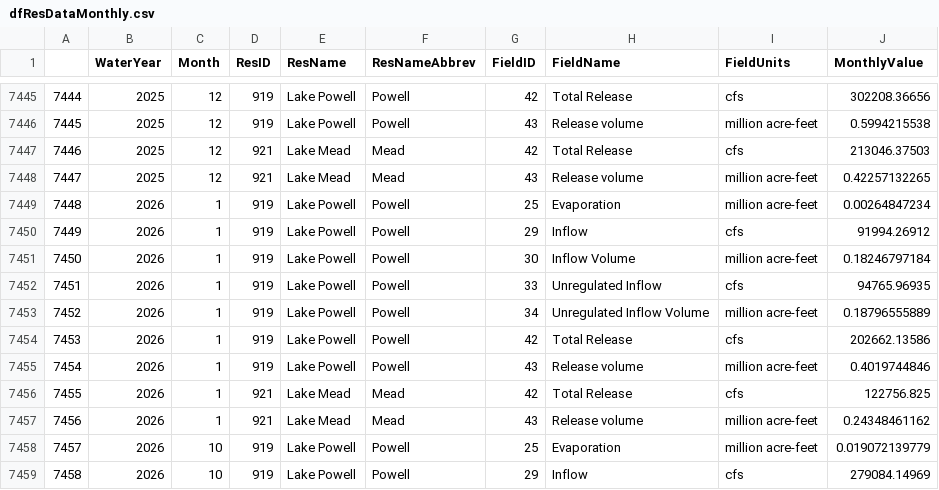
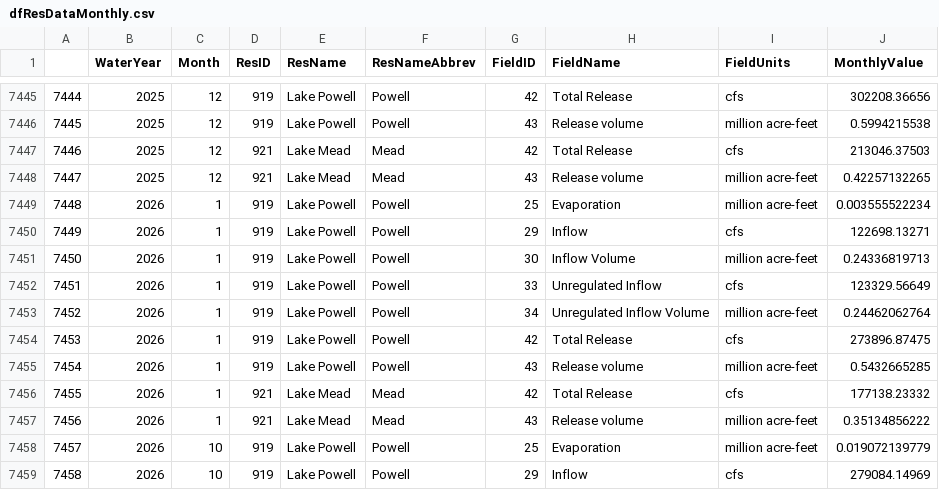
Before and after one commit to dzeke/ColoradoRiverCollaborate, a CSV file: AutoReadUSBRData/dfResDataMonthly.csv, drawn as a sheet; only a part is shown, gaps mark what is left out.

Commit message:
Fix paths to save csvs in LoadUSBR hydrodata and print out yesterdays elevations in Powell10year

```diff
--- a/AutoReadUSBRData/dfResDataMonthly.csv
+++ b/AutoReadUSBRData/dfResDataMonthly.csv
@@ -7448,11 +7448,11 @@
 "7447",2025,12,921,"Lake Mead","Mead",43,"Release volume","million acre-feet",0.42257132265
-"7448",2026,1,919,"Lake Powell","Powell",25,"Evaporation","million acre-feet",0.00264847234
-"7449",2026,1,919,"Lake Powell","Powell",29,"Inflow","cfs",91994.26912
-"7450",2026,1,919,"Lake Powell","Powell",30,"Inflow Volume","million acre-feet",0.18246797184
-"7451",2026,1,919,"Lake Powell","Powell",33,"Unregulated Inflow","cfs",94765.96935
-"7452",2026,1,919,"Lake Powell","Powell",34,"Unregulated Inflow Volume","million acre-feet",0.18796555889
-"7453",2026,1,919,"Lake Powell","Powell",42,"Total Release","cfs",202662.13586
-"7454",2026,1,919,"Lake Powell","Powell",43,"Release volume","million acre-feet",0.4019744846
-"7455",2026,1,921,"Lake Mead","Mead",42,"Total Release","cfs",122756.825
-"7456",2026,1,921,"Lake Mead","Mead",43,"Release volume","million acre-feet",0.24348461162
+"7448",2026,1,919,"Lake Powell","Powell",25,"Evaporation","million acre-feet",0.003555522234
+"7449",2026,1,919,"Lake Powell","Powell",29,"Inflow","cfs",122698.13271
+"7450",2026,1,919,"Lake Powell","Powell",30,"Inflow Volume","million acre-feet",0.24336819713
+"7451",2026,1,919,"Lake Powell","Powell",33,"Unregulated Inflow","cfs",123329.56649
+"7452",2026,1,919,"Lake Powell","Powell",34,"Unregulated Inflow Volume","million acre-feet",0.24462062764
+"7453",2026,1,919,"Lake Powell","Powell",42,"Total Release","cfs",273896.87475
+"7454",2026,1,919,"Lake Powell","Powell",43,"Release volume","million acre-feet",0.5432665285
+"7455",2026,1,921,"Lake Mead","Mead",42,"Total Release","cfs",177138.23332
+"7456",2026,1,921,"Lake Mead","Mead",43,"Release volume","million acre-feet",0.35134856222
 "7457",2026,10,919,"Lake Powell","Powell",25,"Evaporation","million acre-feet",0.019072139779
```
Also changed, not shown: 5 other files.
